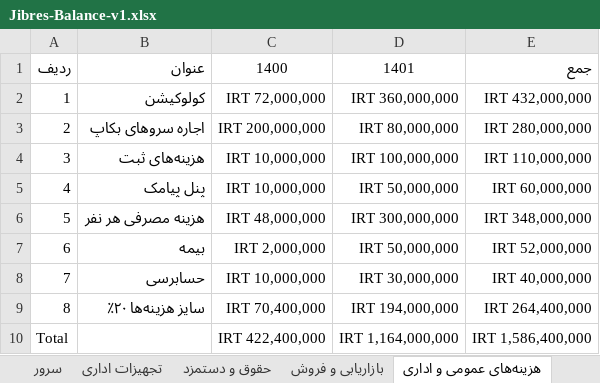
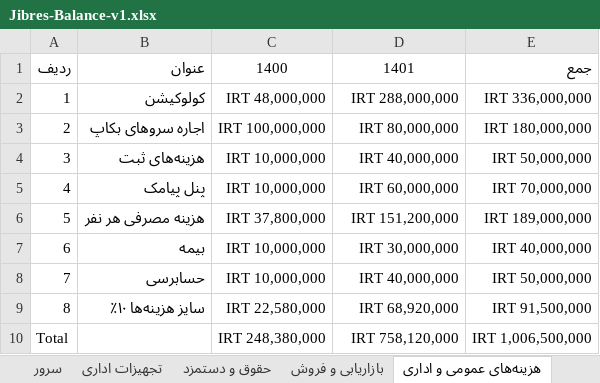
Before and after one commit to ghasemizade/talambar_cdn, an Excel workbook: business/business-plan/Jibres-Balance-v1.xlsx, sheet هزینه‌های عمومی و اداری, drawn as a sheet; values as stored, in another font and other column widths than the file's, no borders; table styles not drawn; the diff names each change by its address in the sheet, - before the commit and + after, or states it on an @@ line.

```diff
--- a/business/business-plan/Jibres-Balance-v1.xlsx (sheet هزینه‌های عمومی و اداری)
+++ b/business/business-plan/Jibres-Balance-v1.xlsx (sheet هزینه‌های عمومی و اداری)
-C2: IRT 72,000,000
+C2: IRT 48,000,000
-D2: IRT 360,000,000
+D2: IRT 288,000,000
-E2: IRT 432,000,000
+E2: IRT 336,000,000
-C3: IRT 200,000,000
+C3: IRT 100,000,000
-E3: IRT 280,000,000
+E3: IRT 180,000,000
-D4: IRT 100,000,000
+D4: IRT 40,000,000
-E4: IRT 110,000,000
+E4: IRT 50,000,000
-D5: IRT 50,000,000
+D5: IRT 60,000,000
-E5: IRT 60,000,000
+E5: IRT 70,000,000
-C6: IRT 48,000,000
+C6: IRT 37,800,000
-D6: IRT 300,000,000
+D6: IRT 151,200,000
-E6: IRT 348,000,000
+E6: IRT 189,000,000
-C7: IRT 2,000,000
+C7: IRT 10,000,000
-D7: IRT 50,000,000
+D7: IRT 30,000,000
-E7: IRT 52,000,000
+E7: IRT 40,000,000
-D8: IRT 30,000,000
+D8: IRT 40,000,000
-E8: IRT 40,000,000
+E8: IRT 50,000,000
-B9: سایز هزینه‌ها ۲۰٪
+B9: سایز هزینه‌ها ۱۰٪
-C9: IRT 70,400,000
+C9: IRT 22,580,000
-D9: IRT 194,000,000
+D9: IRT 68,920,000
-E9: IRT 264,400,000
+E9: IRT 91,500,000
-C10: IRT 422,400,000
+C10: IRT 248,380,000
-D10: IRT 1,164,000,000
+D10: IRT 758,120,000
-E10: IRT 1,586,400,000
+E10: IRT 1,006,500,000
```
Also changed, not shown: sheet خلاصه و ارزیابی, sheet جزئیات منابع درآمد, sheet پیش‌بینی درآمد, sheet حقوق و دستمزد, sheet خلاصه هزینه‌ها, sheet بازاریابی و فروش, 3 more sheets, charts or pictures.
